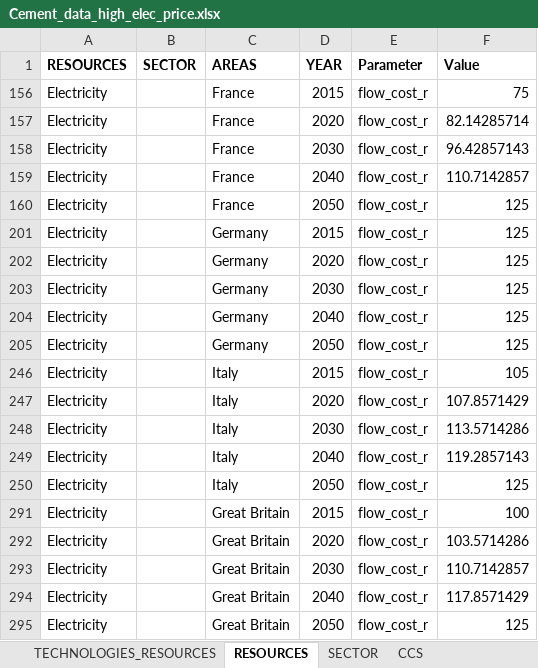
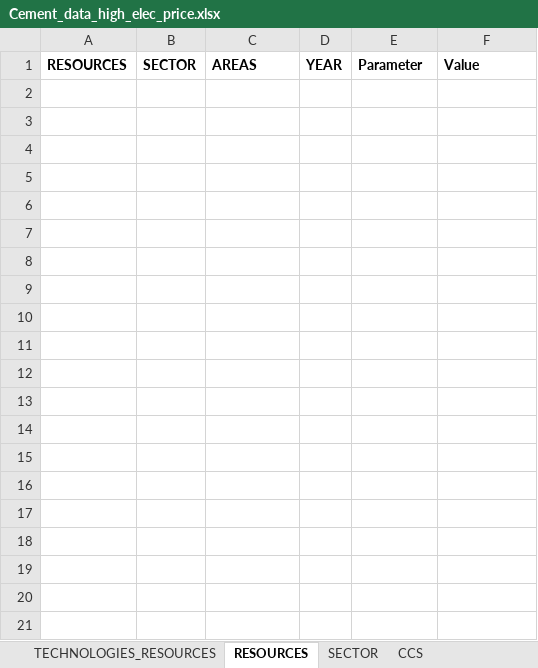
Before and after one commit to qraillard/IND-OPT-model, an Excel workbook: Input data/Cement_data_high_elec_price.xlsx, sheet RESOURCES, drawn as a sheet; only a part is shown; values as stored, in another font and other column widths than the file's, no borders; table styles not drawn; the diff covers the shown part only; the diff names each change by its address in the sheet, - before the commit and + after, or states it on an @@ line.

```diff
--- a/Input data/Cement_data_high_elec_price.xlsx (sheet RESOURCES)
+++ b/Input data/Cement_data_high_elec_price.xlsx (sheet RESOURCES)
@@ row 156 hidden: Electricity |  | France | 2015 | flow_cost_r | 75 @@
@@ row 157 hidden: Electricity |  | France | 2020 | flow_cost_r | 82.14285714 @@
@@ row 158 hidden: Electricity |  | France | 2030 | flow_cost_r | 96.42857143 @@
@@ row 159 hidden: Electricity |  | France | 2040 | flow_cost_r | 110.7142857 @@
@@ row 160 hidden: Electricity |  | France | 2050 | flow_cost_r | 125 @@
@@ row 201 hidden: Electricity |  | Germany | 2015 | flow_cost_r | 125 @@
@@ row 202 hidden: Electricity |  | Germany | 2020 | flow_cost_r | 125 @@
@@ row 203 hidden: Electricity |  | Germany | 2030 | flow_cost_r | 125 @@
@@ row 204 hidden: Electricity |  | Germany | 2040 | flow_cost_r | 125 @@
@@ row 205 hidden: Electricity |  | Germany | 2050 | flow_cost_r | 125 @@
@@ row 246 hidden: Electricity |  | Italy | 2015 | flow_cost_r | 105 @@
@@ row 247 hidden: Electricity |  | Italy | 2020 | flow_cost_r | 107.8571429 @@
@@ row 248 hidden: Electricity |  | Italy | 2030 | flow_cost_r | 113.5714286 @@
@@ row 249 hidden: Electricity |  | Italy | 2040 | flow_cost_r | 119.2857143 @@
@@ row 250 hidden: Electricity |  | Italy | 2050 | flow_cost_r | 125 @@
@@ row 291 hidden: Electricity |  | Great Britain | 2015 | flow_cost_r | 100 @@
@@ row 292 hidden: Electricity |  | Great Britain | 2020 | flow_cost_r | 103.5714286 @@
@@ row 293 hidden: Electricity |  | Great Britain | 2030 | flow_cost_r | 110.7142857 @@
@@ row 294 hidden: Electricity |  | Great Britain | 2040 | flow_cost_r | 117.8571429 @@
@@ row 295 hidden: Electricity |  | Great Britain | 2050 | flow_cost_r | 125 @@
```
Also changed, not shown: 70 hidden or unhidden rows elsewhere in this sheet, sheet TECHNOLOGIES_RESOURCES, sheet TECHNOLOGIES, sheet CCS, formulas that keep their value, hidden cells, Input data/Cement_data.xlsx, Input data/Cement_data_zero_fossil_2050.xlsx, 12 other files.
